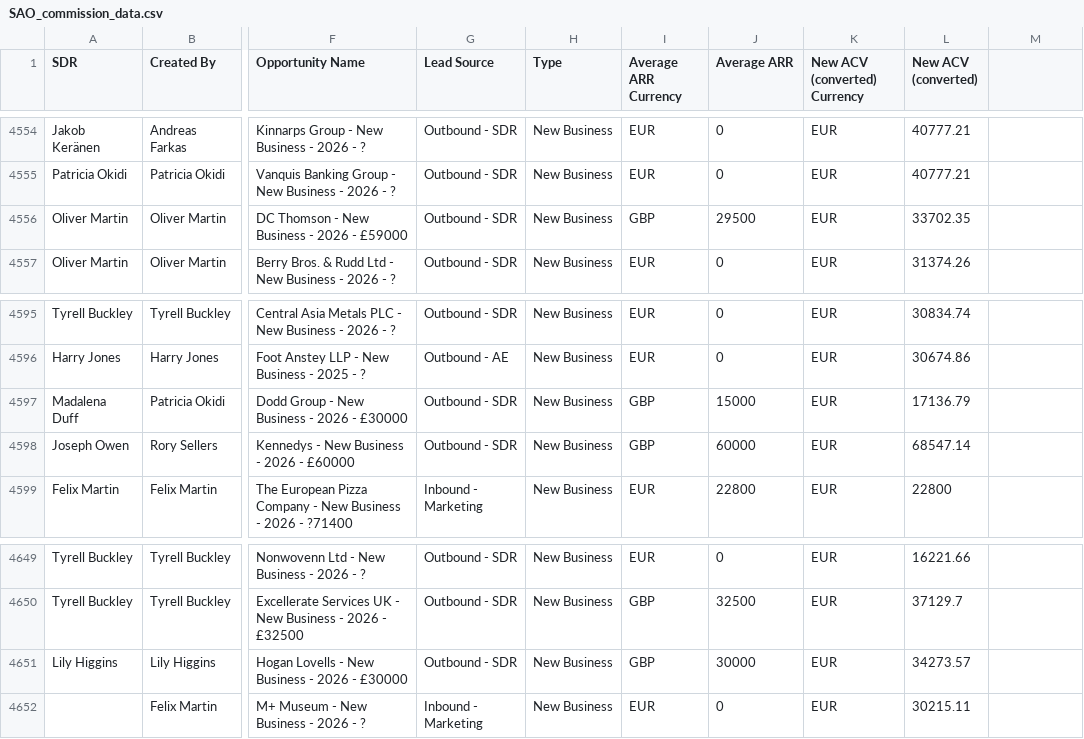
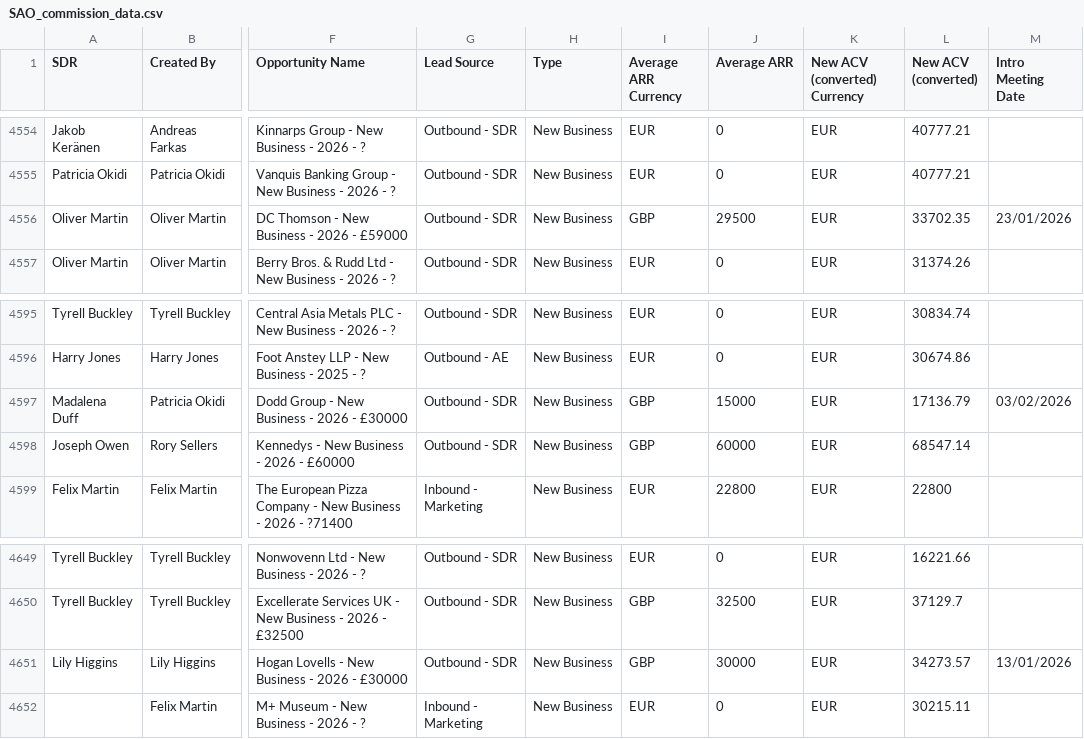
Before and after one commit to sourabh-lgtm/Commission-Calculator, a CSV file: data/SAO_commission_data.csv, drawn as a sheet; only a part is shown, gaps mark what is left out; the diff names each change by its address in the sheet, - before the commit and + after, or states it on an @@ line.

```diff
--- a/data/SAO_commission_data.csv
+++ b/data/SAO_commission_data.csv
-M1: (empty)
+M1: Intro Meeting Date
-M4556 (Intro Meeting Date): (empty)
+M4556 (Intro Meeting Date): 23/01/2026
-M4597 (Intro Meeting Date): (empty)
+M4597 (Intro Meeting Date): 03/02/2026
-M4651 (Intro Meeting Date): (empty)
+M4651 (Intro Meeting Date): 13/01/2026
```
Also changed, not shown: data/InputData.csv, data/ae_targets.csv, 12 other files.
